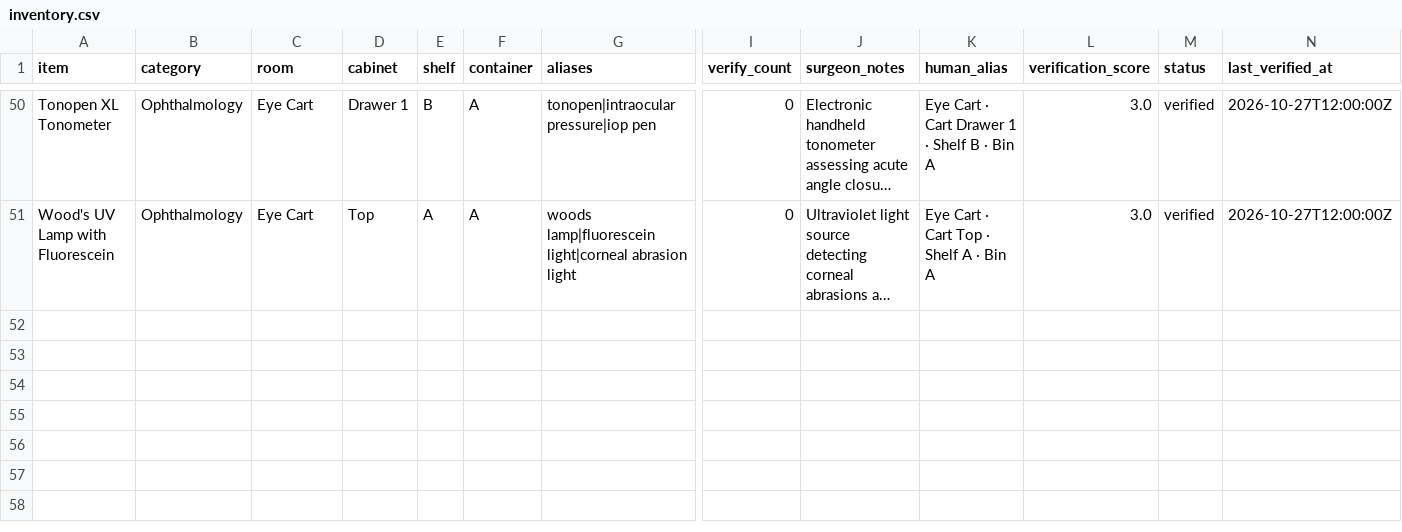
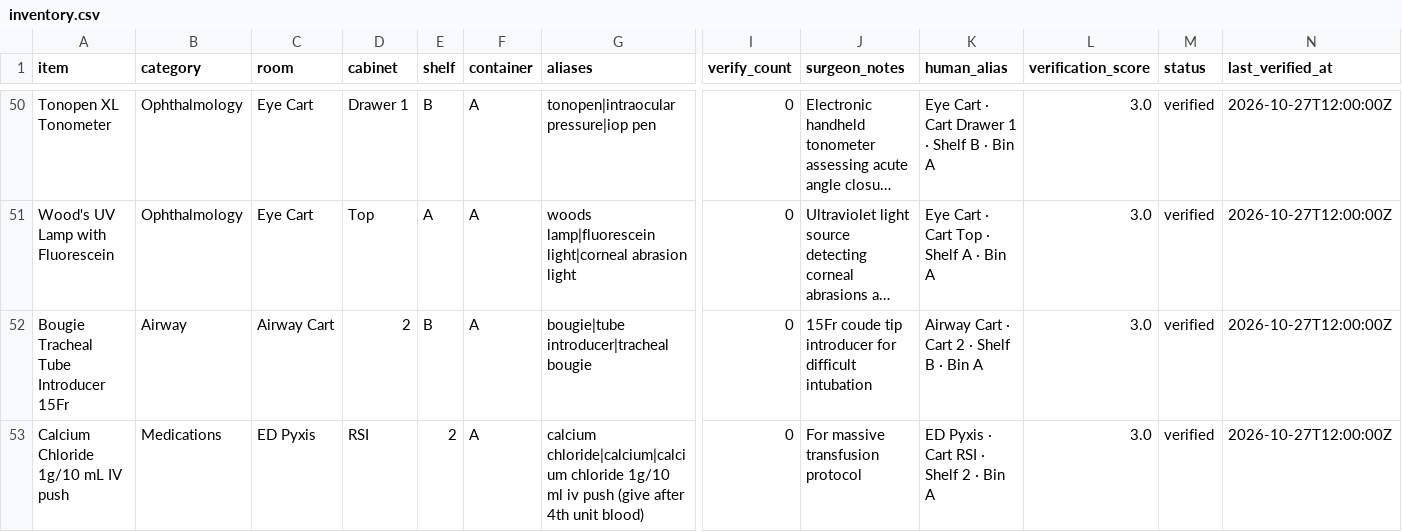
Before and after one commit to kogeki88/or-nav, a CSV file: hospitals/er_trauma/inventory.csv, drawn as a sheet; only a part is shown, gaps mark what is left out; long unchanged cells end in …; rows hold the shown columns only; the diff covers the shown part only; the diff names each change by its address in the sheet, - before the commit and + after, or states it on an @@ line.

```diff
--- a/hospitals/er_trauma/inventory.csv
+++ b/hospitals/er_trauma/inventory.csv
+row 52: Bougie Tracheal Tube Introducer 15Fr | Airway | Airway Cart | 2 | B | A | bougie|tube introducer|tracheal bougie | 0 | 15Fr coude tip introducer for difficult intubation | Airway Cart · Cart 2 · Shelf B · Bin A | 3.0 | verified | 2026-10-27T12:00:00Z
+row 53: Calcium Chloride 1g/10 mL IV push | Medications | ED Pyxis | RSI | 2 | A | calcium chloride|calcium|calcium chloride 1g/10 ml iv push (give after 4th unit blood) | 0 | For massive transfusion protocol | ED Pyxis · Cart RSI · Shelf 2 · Bin A | 3.0 | verified | 2026-10-27T12:00:00Z
```
Also changed, not shown: 1 added row and 2 edited cells elsewhere in this file, 1 other file.
